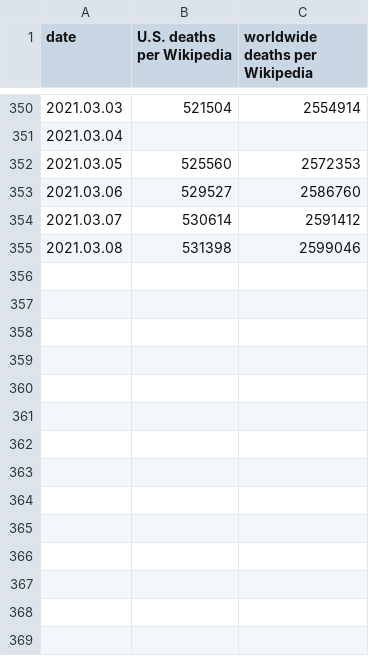
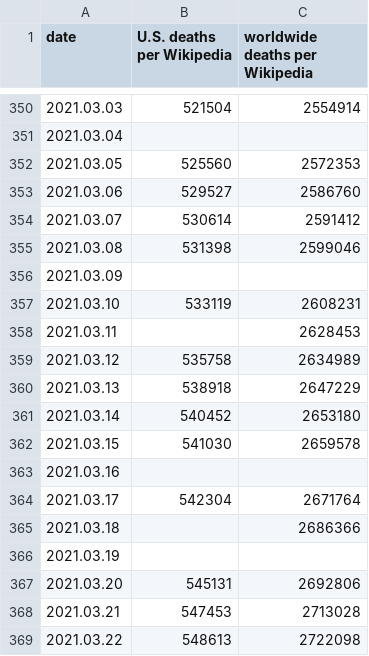
Before and after one commit to macginitie/pyscripts, a CSV file: covid-19.csv, drawn as a sheet; only a part is shown, gaps mark what is left out; the diff names each change by its address in the sheet, - before the commit and + after, or states it on an @@ line.

Commit message:
more pandemic data points

```diff
--- a/covid-19.csv
+++ b/covid-19.csv
+row 356: 2021.03.09
+row 357: 2021.03.10 | 533119 | 2608231
+row 358: 2021.03.11 |  | 2628453
+row 359: 2021.03.12 | 535758 | 2634989
+row 360: 2021.03.13 | 538918 | 2647229
+row 361: 2021.03.14 | 540452 | 2653180
+row 362: 2021.03.15 | 541030 | 2659578
+row 363: 2021.03.16
+row 364: 2021.03.17 | 542304 | 2671764
+row 365: 2021.03.18 |  | 2686366
+row 366: 2021.03.19
+row 367: 2021.03.20 | 545131 | 2692806
+row 368: 2021.03.21 | 547453 | 2713028
+row 369: 2021.03.22 | 548613 | 2722098
```
